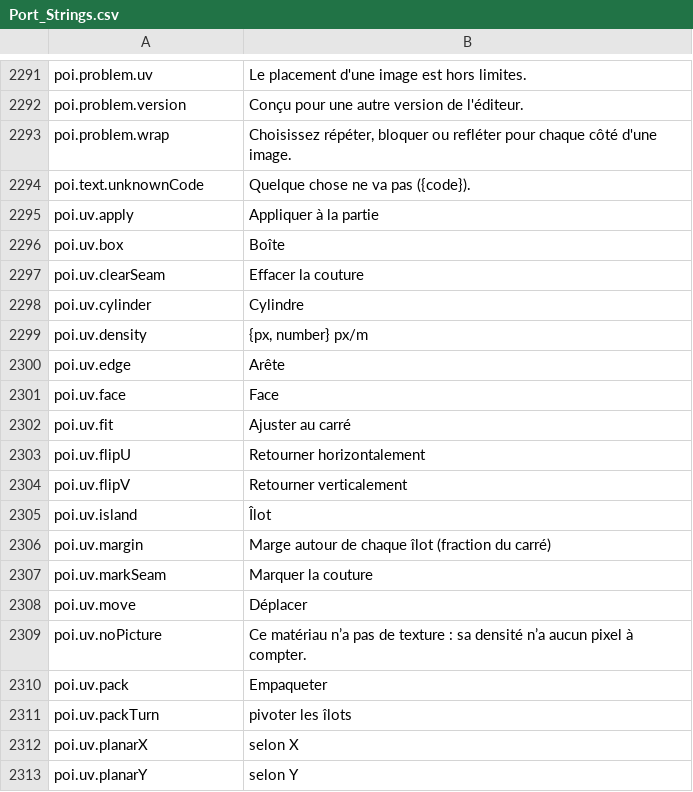
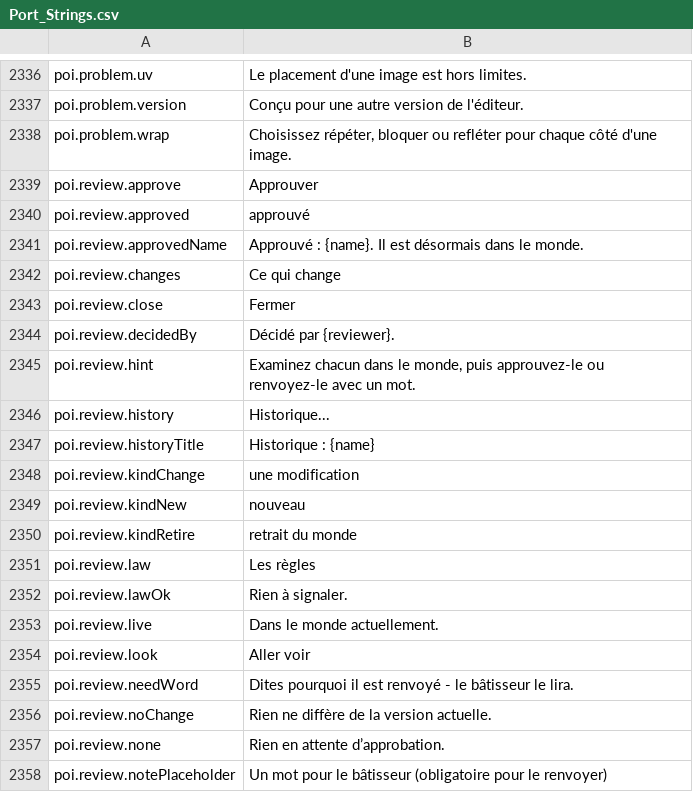
Before and after one commit to Betawolf1213/daggerfall-js-source-voice, a CSV file: locales/fr/Port_Strings.csv, drawn as a sheet; only a part is shown, gaps mark what is left out; the shorter side is filled out with more unchanged rows; the diff covers the shown part only; the diff names each change by its address in the sheet, - before the commit and + after, or states it on an @@ line.

```diff
--- a/locales/fr/Port_Strings.csv
+++ b/locales/fr/Port_Strings.csv
+row 2339: poi.review.approve | Approuver
+row 2340: poi.review.approved | approuvé
+row 2341: poi.review.approvedName | Approuvé : {name}. Il est désormais dans le monde.
+row 2342: poi.review.changes | Ce qui change
+row 2343: poi.review.close | Fermer
+row 2344: poi.review.decidedBy | Décidé par {reviewer}.
+row 2345: poi.review.hint | Examinez chacun dans le monde, puis approuvez-le ou renvoyez-le avec un mot.
+row 2346: poi.review.history | Historique...
+row 2347: poi.review.historyTitle | Historique : {name}
+row 2348: poi.review.kindChange | une modification
+row 2349: poi.review.kindNew | nouveau
+row 2350: poi.review.kindRetire | retrait du monde
+row 2351: poi.review.law | Les règles
+row 2352: poi.review.lawOk | Rien à signaler.
+row 2353: poi.review.live | Dans le monde actuellement.
+row 2354: poi.review.look | Aller voir
+row 2355: poi.review.needWord | Dites pourquoi il est renvoyé - le bâtisseur le lira.
+row 2356: poi.review.noChange | Rien ne diffère de la version actuelle.
+row 2357: poi.review.none | Rien en attente d’approbation.
+row 2358: poi.review.notePlaceholder | Un mot pour le bâtisseur (obligatoire pour le renvoyer)
```
Also changed, not shown: 63 added rows elsewhere in this file, locales/cs/Port_Strings.csv, locales/es/Port_Strings.csv, 41 other files.
